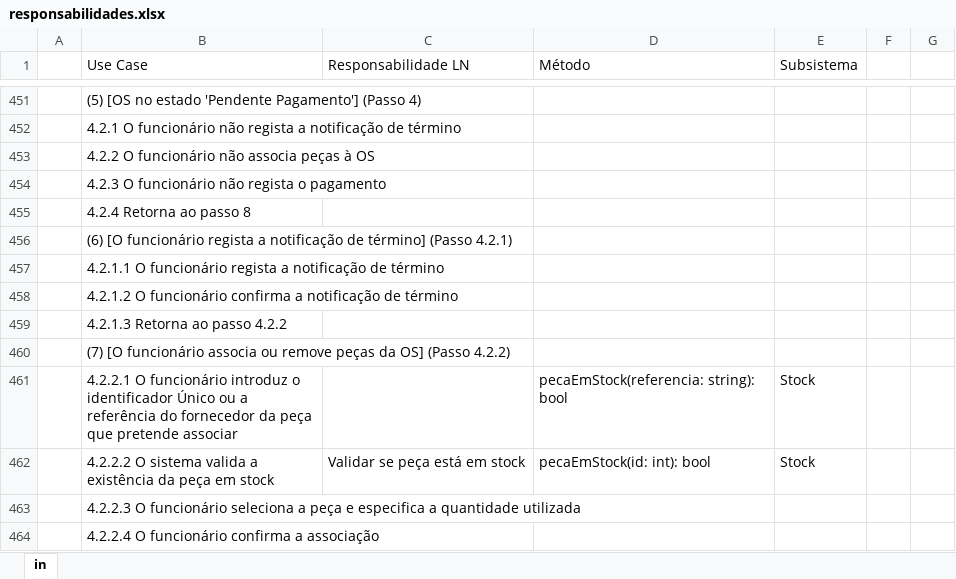
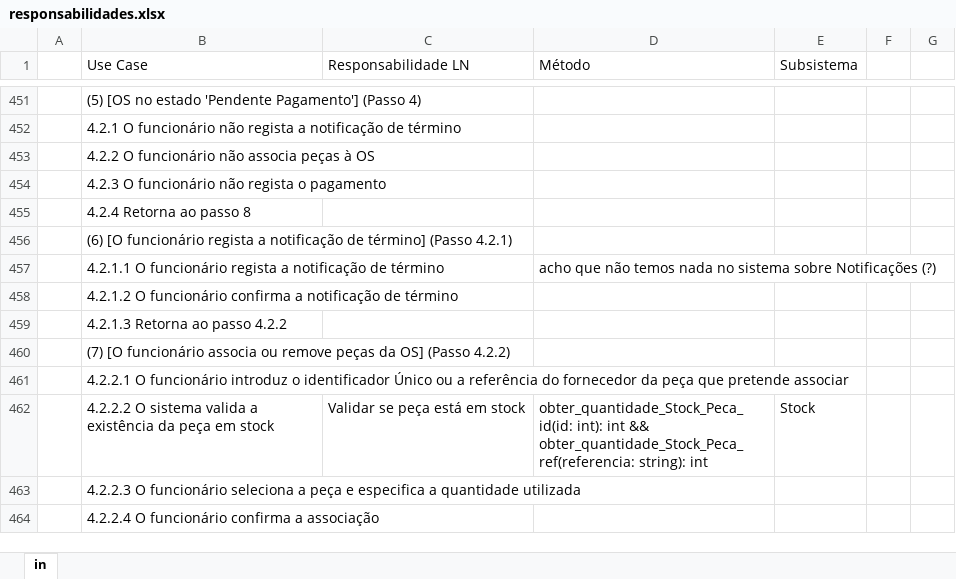
Before and after one commit to darteescar/LI4, an Excel workbook: assets/responsabilidades.xlsx, sheet in, drawn as a sheet; only a part is shown, gaps mark what is left out; values as stored, in another font and other column widths than the file's, no cell formats; removed rows and columns are numbered as before the commit, all else as after; the diff covers the shown part only; the diff names each change by its address in the sheet, - before the commit and + after, or states it on an @@ line.

Commit message:
correcoes, metodos das responsabilidades + update todo

```diff
--- a/assets/responsabilidades.xlsx (sheet in)
+++ b/assets/responsabilidades.xlsx (sheet in)
-D457 (Método): (empty)
+D457 (Método): acho que não temos nada no sistema sobre Notificações (?)
-row 461:  | 4.2.2.1 O funcionário introduz o identificador Único ou a referência do fornecedor da peça que pretende associar |  | pecaEmStock(referencia: string): bool | Stock
+row 461:  | 4.2.2.1 O funcionário introduz o identificador Único ou a referência do fornecedor da peça que pretende associar
-D462 (Método): pecaEmStock(id: int): bool
+D462 (Método): obter_quantidade_Stock_Peca_id(id: int): int && obter_quantidade_Stock_Peca_ref(referencia: string): int
```
Also changed, not shown: 2 added rows, 2 removed rows and 38 edited cells elsewhere in this sheet, cell formats, 2 other files.
